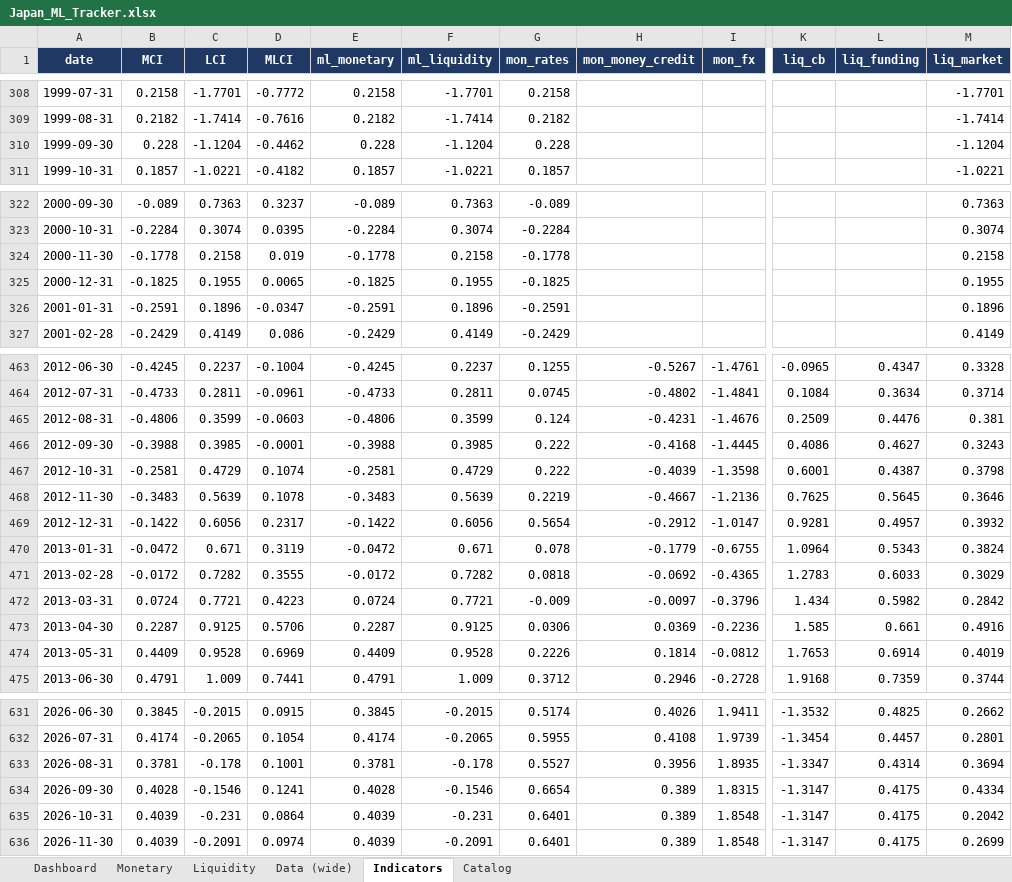
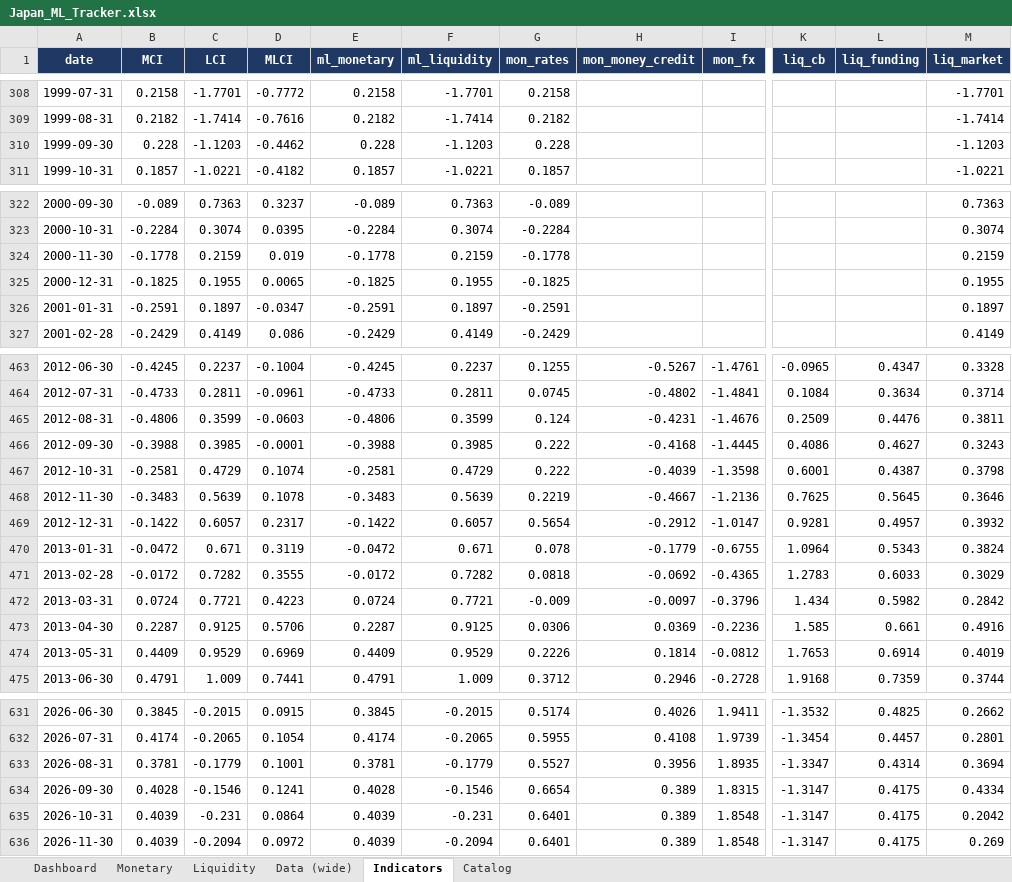
Before and after one commit to LY069/Japan-Financial-Condition-Tracker, an Excel workbook: Japan_ML_Tracker.xlsx, sheet Indicators, drawn as a sheet; only a part is shown, gaps mark what is left out; values as stored, in another font and other column widths than the file's, no borders; the diff covers the shown part only; the diff names each change by its address in the sheet, - before the commit and + after, or states it on an @@ line.

```diff
--- a/Japan_ML_Tracker.xlsx (sheet Indicators)
+++ b/Japan_ML_Tracker.xlsx (sheet Indicators)
-C310 (LCI): -1.1204
+C310 (LCI): -1.1203
-F310 (ml_liquidity): -1.1204
+F310 (ml_liquidity): -1.1203
-M310 (liq_market): -1.1204
+M310 (liq_market): -1.1203
-C324 (LCI): 0.2158
+C324 (LCI): 0.2159
-F324 (ml_liquidity): 0.2158
+F324 (ml_liquidity): 0.2159
-M324 (liq_market): 0.2158
+M324 (liq_market): 0.2159
-C326 (LCI): 0.1896
+C326 (LCI): 0.1897
-F326 (ml_liquidity): 0.1896
+F326 (ml_liquidity): 0.1897
-M326 (liq_market): 0.1896
+M326 (liq_market): 0.1897
-M465 (liq_market): 0.381
+M465 (liq_market): 0.3811
-C469 (LCI): 0.6056
+C469 (LCI): 0.6057
-F469 (ml_liquidity): 0.6056
+F469 (ml_liquidity): 0.6057
-C474 (LCI): 0.9528
+C474 (LCI): 0.9529
-F474 (ml_liquidity): 0.9528
+F474 (ml_liquidity): 0.9529
-C633 (LCI): -0.178
+C633 (LCI): -0.1779
-F633 (ml_liquidity): -0.178
+F633 (ml_liquidity): -0.1779
-C636 (LCI): -0.2091
+C636 (LCI): -0.2094
-D636 (MLCI): 0.0974
+D636 (MLCI): 0.0972
-F636 (ml_liquidity): -0.2091
+F636 (ml_liquidity): -0.2094
-M636 (liq_market): 0.2699
+M636 (liq_market): 0.269
```
Also changed, not shown: 25 edited cells elsewhere in this sheet, sheet Liquidity, sheet Data (wide), hidden cells, Japan_FCI_Tracker.xlsx, 5 other files.
